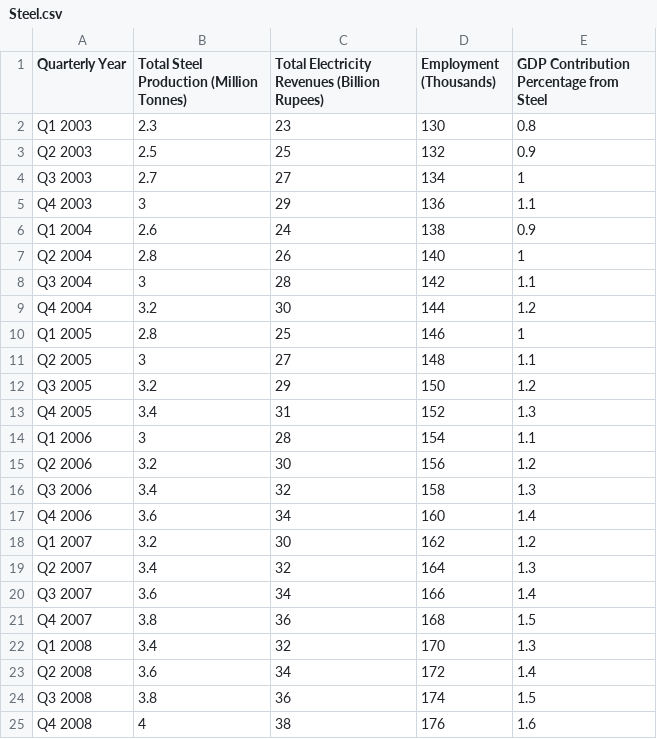
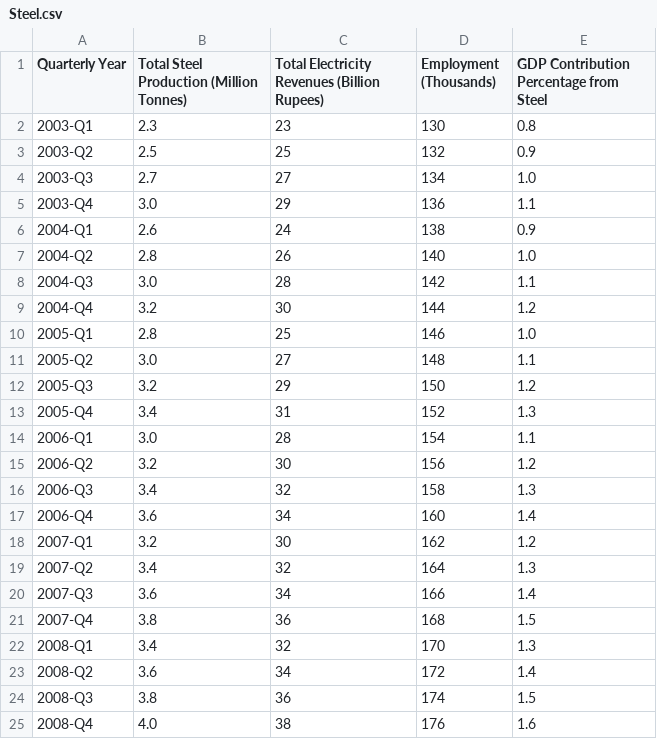
Before and after one commit to Aditya170802/EconVisor---Industry-Forecasting-Tool, a CSV file: Datasets/Manufacturing/Steel.csv, drawn as a sheet; only a part is shown; the diff covers the shown part only.

```diff
--- a/Datasets/Manufacturing/Steel.csv
+++ b/Datasets/Manufacturing/Steel.csv
@@ -1,25 +1,25 @@
 Quarterly Year,Total Steel Production (Million Tonnes),Total Electricity Revenues (Billion Rupees),Employment (Thousands),GDP Contribution Percentage from Steel
-Q1 2003,2.3,23,130,0.8
-Q2 2003,2.5,25,132,0.9
-Q3 2003,2.7,27,134,1
-Q4 2003,3,29,136,1.1
-Q1 2004,2.6,24,138,0.9
-Q2 2004,2.8,26,140,1
-Q3 2004,3,28,142,1.1
-Q4 2004,3.2,30,144,1.2
-Q1 2005,2.8,25,146,1
-Q2 2005,3,27,148,1.1
-Q3 2005,3.2,29,150,1.2
-Q4 2005,3.4,31,152,1.3
-Q1 2006,3,28,154,1.1
-Q2 2006,3.2,30,156,1.2
-Q3 2006,3.4,32,158,1.3
-Q4 2006,3.6,34,160,1.4
-Q1 2007,3.2,30,162,1.2
-Q2 2007,3.4,32,164,1.3
-Q3 2007,3.6,34,166,1.4
-Q4 2007,3.8,36,168,1.5
-Q1 2008,3.4,32,170,1.3
-Q2 2008,3.6,34,172,1.4
-Q3 2008,3.8,36,174,1.5
-Q4 2008,4,38,176,1.6
+2003-Q1,2.3,23,130,0.8
+2003-Q2,2.5,25,132,0.9
+2003-Q3,2.7,27,134,1.0
+2003-Q4,3.0,29,136,1.1
+2004-Q1,2.6,24,138,0.9
+2004-Q2,2.8,26,140,1.0
+2004-Q3,3.0,28,142,1.1
+2004-Q4,3.2,30,144,1.2
+2005-Q1,2.8,25,146,1.0
+2005-Q2,3.0,27,148,1.1
+2005-Q3,3.2,29,150,1.2
+2005-Q4,3.4,31,152,1.3
+2006-Q1,3.0,28,154,1.1
+2006-Q2,3.2,30,156,1.2
+2006-Q3,3.4,32,158,1.3
+2006-Q4,3.6,34,160,1.4
+2007-Q1,3.2,30,162,1.2
+2007-Q2,3.4,32,164,1.3
+2007-Q3,3.6,34,166,1.4
+2007-Q4,3.8,36,168,1.5
+2008-Q1,3.4,32,170,1.3
+2008-Q2,3.6,34,172,1.4
+2008-Q3,3.8,36,174,1.5
+2008-Q4,4.0,38,176,1.6
```
Also changed, not shown: 67 edited cells elsewhere in this file, Datasets/Manufacturing/Automobiles.csv, Datasets/Manufacturing/Chemicals.csv, 26 other files.
